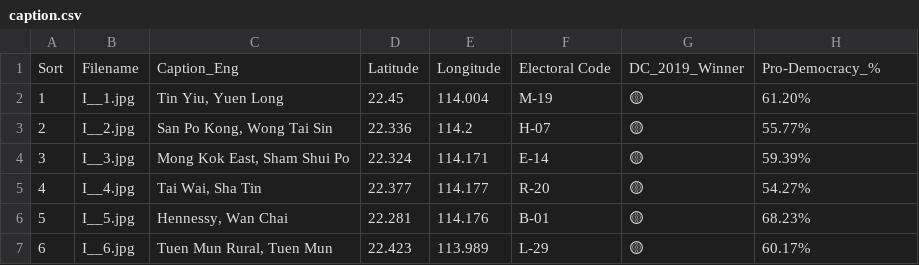
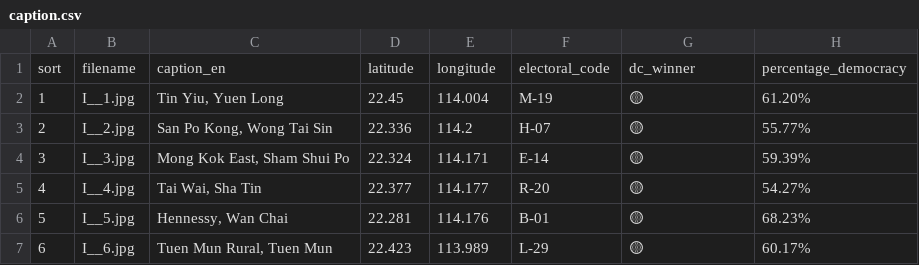
Before and after one commit to fionn/hkdc-2019-gis-data, a CSV file: caption.csv, drawn as a sheet; only a part is shown; removed rows and columns are numbered as before the commit, all else as after; the diff names each change by its address in the sheet, - before the commit and + after, or states it on an @@ line.

Commit message:
Edit header to match input expectations

```diff
--- a/caption.csv
+++ b/caption.csv
-row 1: Sort | Filename | Caption_Eng | Latitude | Longitude | Electoral Code | DC_2019_Winner | Pro-Democracy_%
+row 1: sort | filename | caption_en | latitude | longitude | electoral_code | dc_winner | percentage_democracy
```
